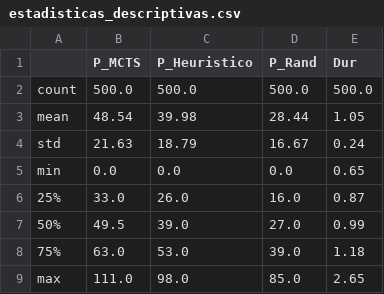
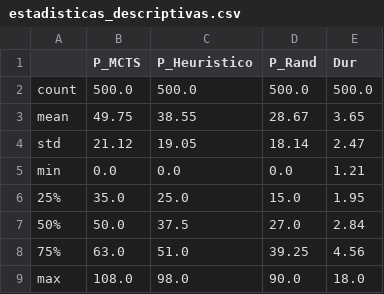
Before and after one commit to marcoyuuu/A5, a CSV file: output/normal/estadisticas_descriptivas.csv, drawn as a sheet.

```diff
--- a/output/normal/estadisticas_descriptivas.csv
+++ b/output/normal/estadisticas_descriptivas.csv
@@ -2,8 +2,8 @@
 count,500.0,500.0,500.0,500.0
-mean,48.54,39.98,28.44,1.05
-std,21.63,18.79,16.67,0.24
-min,0.0,0.0,0.0,0.65
-25%,33.0,26.0,16.0,0.87
-50%,49.5,39.0,27.0,0.99
-75%,63.0,53.0,39.0,1.18
-max,111.0,98.0,85.0,2.65
+mean,49.75,38.55,28.67,3.65
+std,21.12,19.05,18.14,2.47
+min,0.0,0.0,0.0,1.21
+25%,35.0,25.0,15.0,1.95
+50%,50.0,37.5,27.0,2.84
+75%,63.0,51.0,39.25,4.56
+max,108.0,98.0,90.0,18.0
```
Also changed, not shown: output/agresivo/estadisticas_descriptivas.csv, output/agresivo/res.csv, 19 other files.
